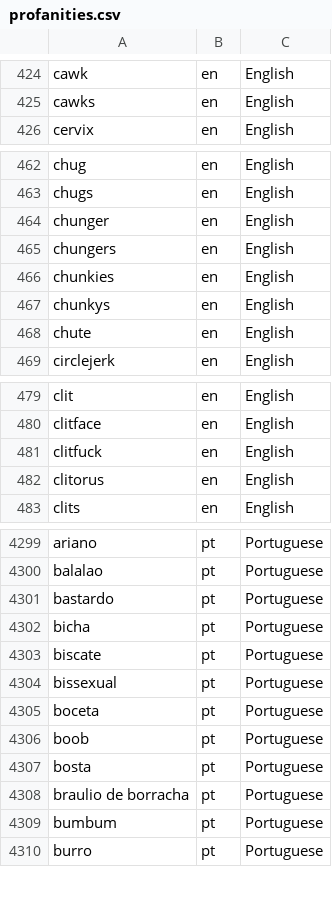
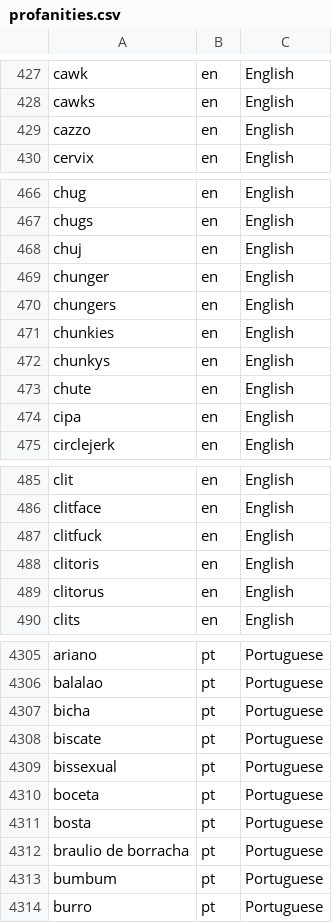
Before and after one commit to mcknight89/mk.data, a CSV file: profanities.csv, drawn as a sheet; only a part is shown, gaps mark what is left out; removed rows and columns are numbered as before the commit, all else as after; the diff covers the shown part only; the diff names each change by its address in the sheet, - before the commit and + after, or states it on an @@ line.

```diff
--- a/profanities.csv
+++ b/profanities.csv
+row 429: cazzo | en | English
+row 468: chuj | en | English
+row 474: cipa | en | English
+row 488: clitoris | en | English
-row 4301: bastardo | pt | Portuguese
-row 4306: boob | pt | Portuguese
```
Also changed, not shown: 20 added rows and 22 removed rows elsewhere in this file, email_domains.csv, 2 other files.
